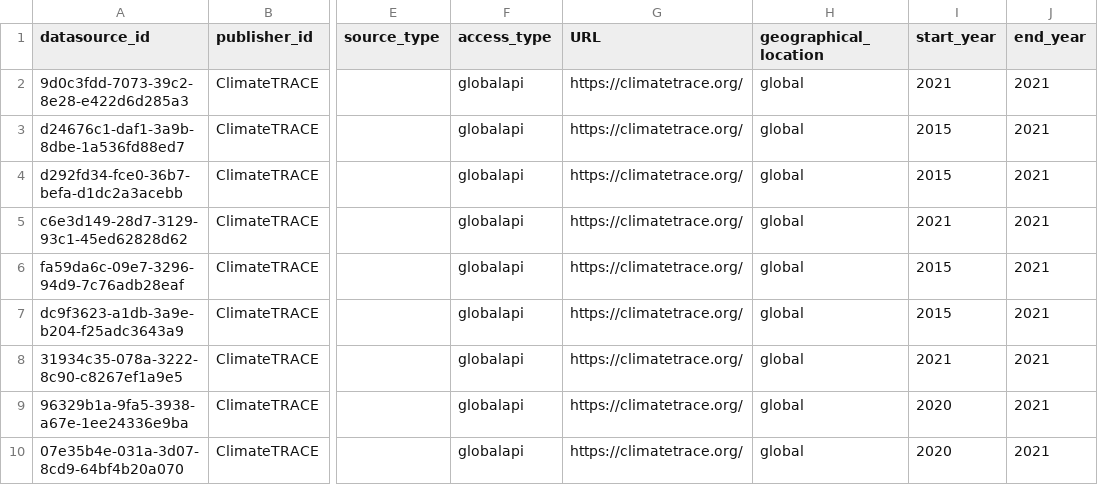
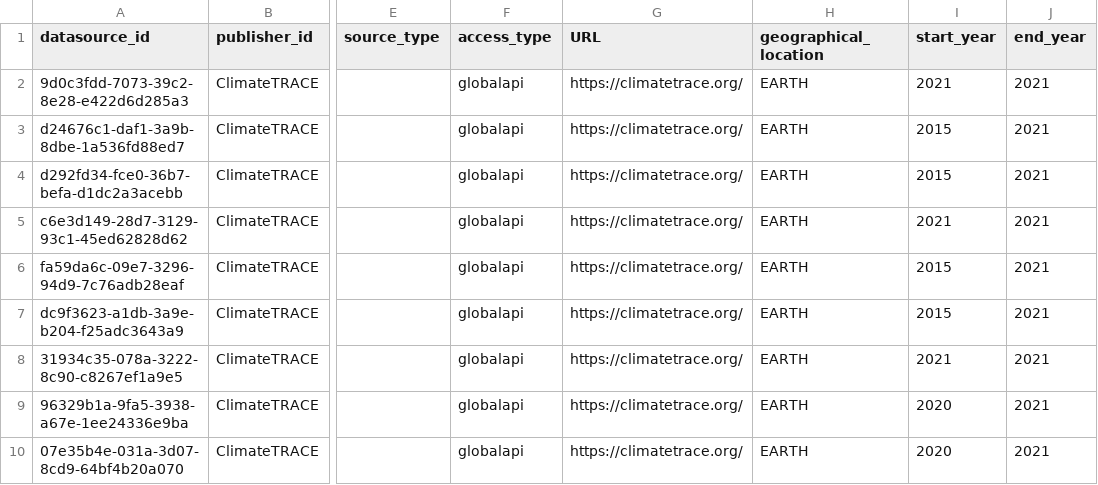
Before and after one commit to Open-Earth-Foundation/CityCatalyst, a CSV file: app/seeders/data/climatetrace_sources.csv, drawn as a sheet; only a part is shown, gaps mark what is left out; the diff names each change by its address in the sheet, - before the commit and + after, or states it on an @@ line.

Commit message:
fix(api): replace global by EARTH in data source seeder data files
Signed-off-by: Milan Gruner <milangruner@gmail.com>

```diff
--- a/app/seeders/data/climatetrace_sources.csv
+++ b/app/seeders/data/climatetrace_sources.csv
-H2:H10 (geographical_location): global
+H2:H10 (geographical_location): EARTH
```
Also changed, not shown: app/seeders/data/edgar_sources.csv.
